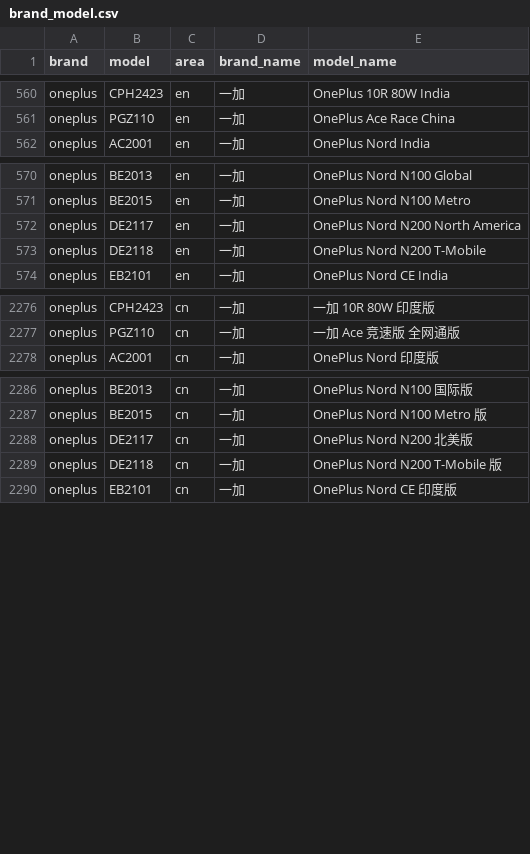
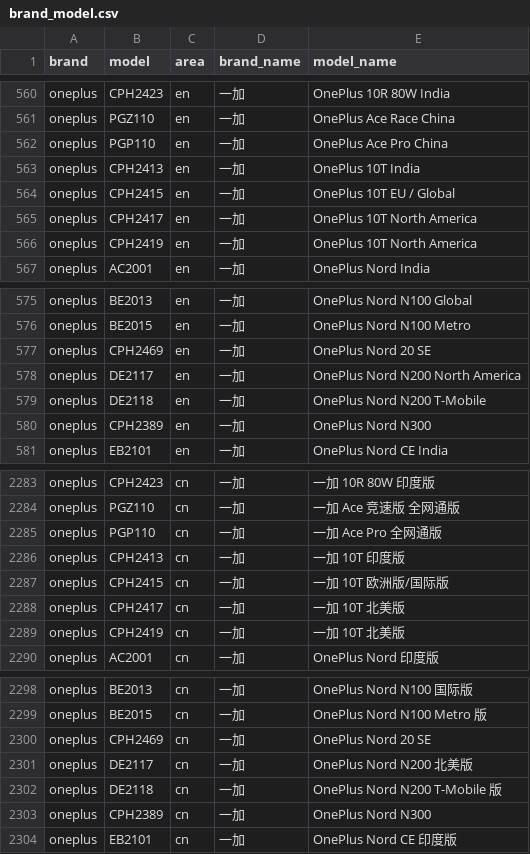
Before and after one commit to jantacy/mobilemodels, a CSV file: brand_model.csv, drawn as a sheet; only a part is shown, gaps mark what is left out.

Commit message:
Sync with MobileModels 5c6d54e08fcdf08c57505a0f95bb5efad958bfbb

```diff
--- a/brand_model.csv
+++ b/brand_model.csv
@@ -561,2 +561,7 @@ oneplus,CPH2423,en,一加, OnePlus 10R 80W India
 oneplus,PGZ110,en,一加, OnePlus Ace Race China
+oneplus,PGP110,en,一加, OnePlus Ace Pro China
+oneplus,CPH2413,en,一加, OnePlus 10T India
+oneplus,CPH2415,en,一加, OnePlus 10T EU / Global
+oneplus,CPH2417,en,一加, OnePlus 10T North America
+oneplus,CPH2419,en,一加, OnePlus 10T North America
 oneplus,AC2001,en,一加, OnePlus Nord India
@@ -571,4 +576,6 @@ oneplus,BE2013,en,一加, OnePlus Nord N100 Global
 oneplus,BE2015,en,一加, OnePlus Nord N100 Metro
+oneplus,CPH2469,en,一加, OnePlus Nord 20 SE
 oneplus,DE2117,en,一加, OnePlus Nord N200 North America
 oneplus,DE2118,en,一加, OnePlus Nord N200 T-Mobile
+oneplus,CPH2389,en,一加, OnePlus Nord N300
 oneplus,EB2101,en,一加, OnePlus Nord CE India
@@ -2277,2 +2284,7 @@ oneplus,CPH2423,cn,一加, 一加 10R 80W 印度版
 oneplus,PGZ110,cn,一加, 一加 Ace 竞速版 全网通版
+oneplus,PGP110,cn,一加, 一加 Ace Pro 全网通版
+oneplus,CPH2413,cn,一加, 一加 10T 印度版
+oneplus,CPH2415,cn,一加, 一加 10T 欧洲版/国际版
+oneplus,CPH2417,cn,一加, 一加 10T 北美版
+oneplus,CPH2419,cn,一加, 一加 10T 北美版
 oneplus,AC2001,cn,一加, OnePlus Nord 印度版
@@ -2287,4 +2299,6 @@ oneplus,BE2013,cn,一加, OnePlus Nord N100 国际版
 oneplus,BE2015,cn,一加, OnePlus Nord N100 Metro 版
+oneplus,CPH2469,cn,一加, OnePlus Nord 20 SE
 oneplus,DE2117,cn,一加, OnePlus Nord N200 北美版
 oneplus,DE2118,cn,一加, OnePlus Nord N200 T-Mobile 版
+oneplus,CPH2389,cn,一加, OnePlus Nord N300
 oneplus,EB2101,cn,一加, OnePlus Nord CE 印度版
```
Also changed, not shown: 1 other file.
